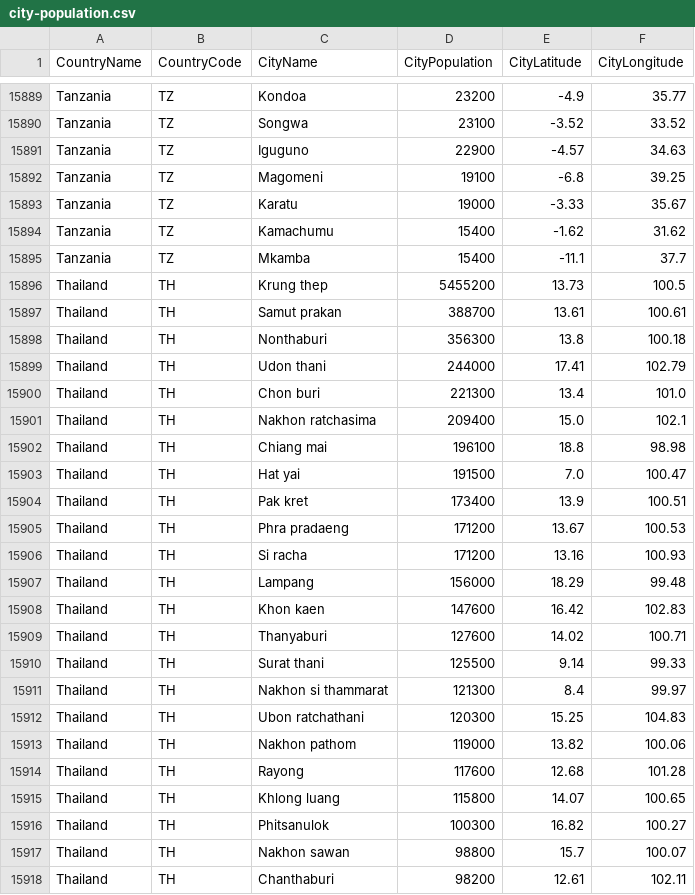
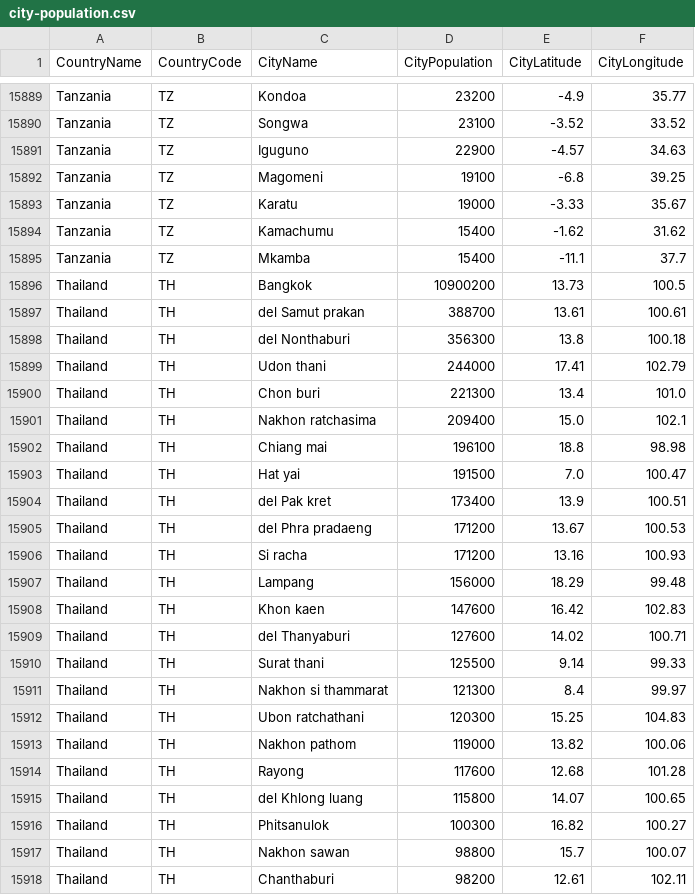
Before and after one commit to nonevision/airway-ai-project, a CSV file: src/main/resources/city-population.csv, drawn as a sheet; only a part is shown, gaps mark what is left out.

```diff
--- a/src/main/resources/city-population.csv
+++ b/src/main/resources/city-population.csv
@@ -15895,5 +15895,5 @@ Tanzania,TZ,Kamachumu,15400,-1.62,31.62
 Tanzania,TZ,Mkamba,15400,-11.1,37.7
-Thailand,TH,Krung thep,5455200,13.73,100.5
-Thailand,TH,Samut prakan,388700,13.61,100.61
-Thailand,TH,Nonthaburi,356300,13.8,100.18
+Thailand,TH,Bangkok,10900200,13.73,100.5
+Thailand,TH,del Samut prakan,388700,13.61,100.61
+Thailand,TH,del Nonthaburi,356300,13.8,100.18
 Thailand,TH,Udon thani,244000,17.41,102.79
@@ -15903,4 +15903,4 @@ Thailand,TH,Chiang mai,196100,18.8,98.98
 Thailand,TH,Hat yai,191500,7.0,100.47
-Thailand,TH,Pak kret,173400,13.9,100.51
-Thailand,TH,Phra pradaeng,171200,13.67,100.53
+Thailand,TH,del Pak kret,173400,13.9,100.51
+Thailand,TH,del Phra pradaeng,171200,13.67,100.53
 Thailand,TH,Si racha,171200,13.16,100.93
@@ -15908,3 +15908,3 @@ Thailand,TH,Lampang,156000,18.29,99.48
 Thailand,TH,Khon kaen,147600,16.42,102.83
-Thailand,TH,Thanyaburi,127600,14.02,100.71
+Thailand,TH,del Thanyaburi,127600,14.02,100.71
 Thailand,TH,Surat thani,125500,9.14,99.33
@@ -15914,3 +15914,3 @@ Thailand,TH,Nakhon pathom,119000,13.82,100.06
 Thailand,TH,Rayong,117600,12.68,101.28
-Thailand,TH,Khlong luang,115800,14.07,100.65
+Thailand,TH,del Khlong luang,115800,14.07,100.65
 Thailand,TH,Phitsanulok,100300,16.82,100.27
```
Also changed, not shown: 5 other files.
